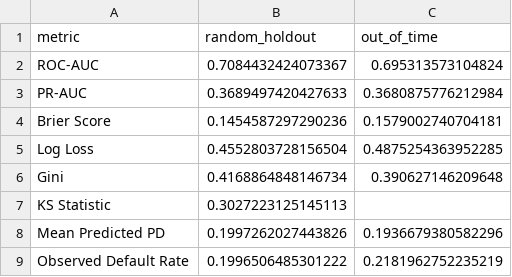
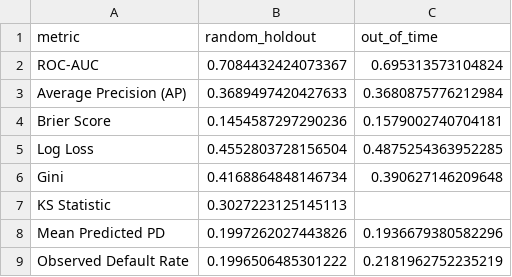
Before and after one commit to jinsyparker/jins-credit-risk-engine, a CSV file: reports/tables/pd_holdout_vs_oot_v1.csv, drawn as a sheet.

```diff
--- a/reports/tables/pd_holdout_vs_oot_v1.csv
+++ b/reports/tables/pd_holdout_vs_oot_v1.csv
@@ -2,3 +2,3 @@ metric,random_holdout,out_of_time
 ROC-AUC,0.7084432424073367,0.695313573104824
-PR-AUC,0.3689497420427633,0.3680875776212984
+Average Precision (AP),0.3689497420427633,0.3680875776212984
 Brier Score,0.1454587297290236,0.1579002740704181
```
Also changed, not shown: reports/tables/pd_model_comparison_readme_v1.csv, reports/tables/pd_model_family_comparison_v1.csv, 27 other files.
